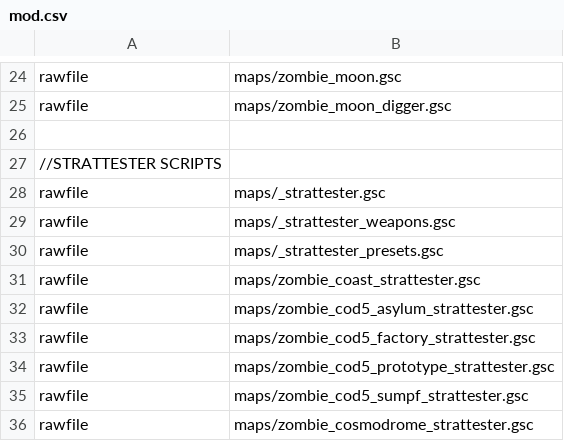
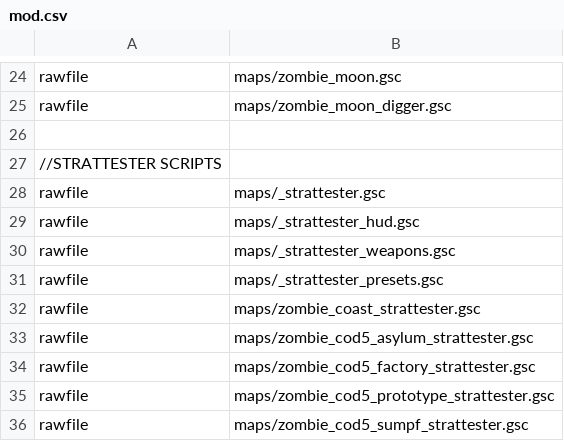
Before and after one commit to 5and5/BO1-StratTester, a CSV file: mod.csv, drawn as a sheet; only a part is shown, gaps mark what is left out; the shorter side is filled out with more unchanged rows; the diff names each change by its address in the sheet, - before the commit and + after, or states it on an @@ line.

```diff
--- a/mod.csv
+++ b/mod.csv
+row 29: rawfile | maps/_strattester_hud.gsc
```
Also changed, not shown: 7 other files.
